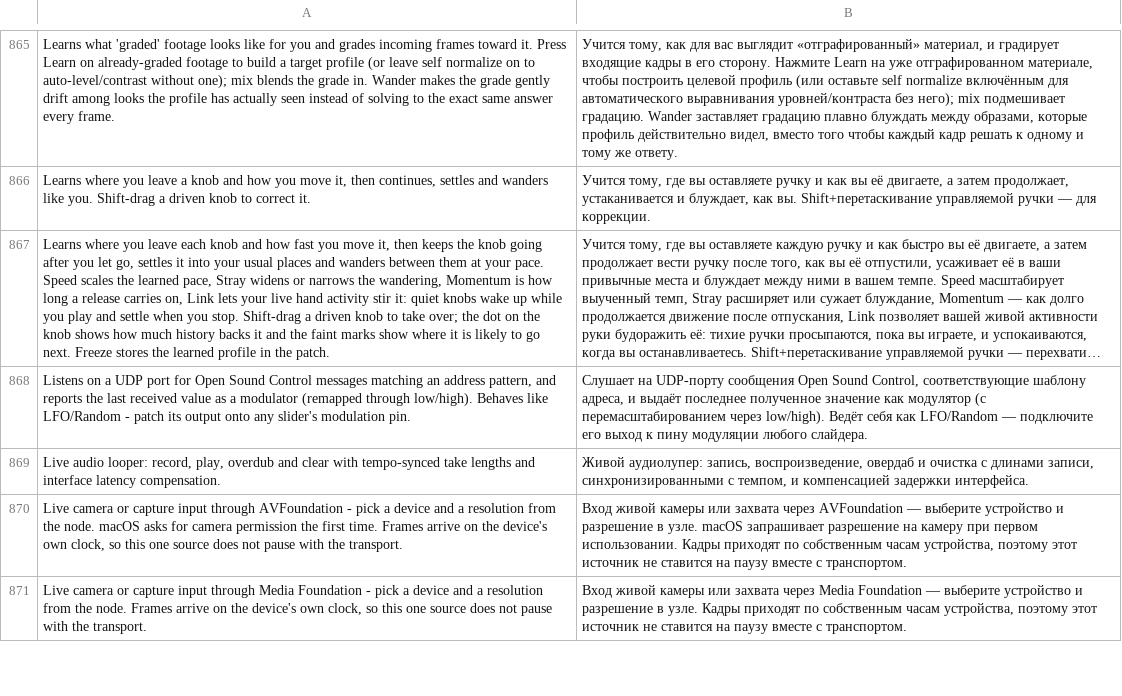
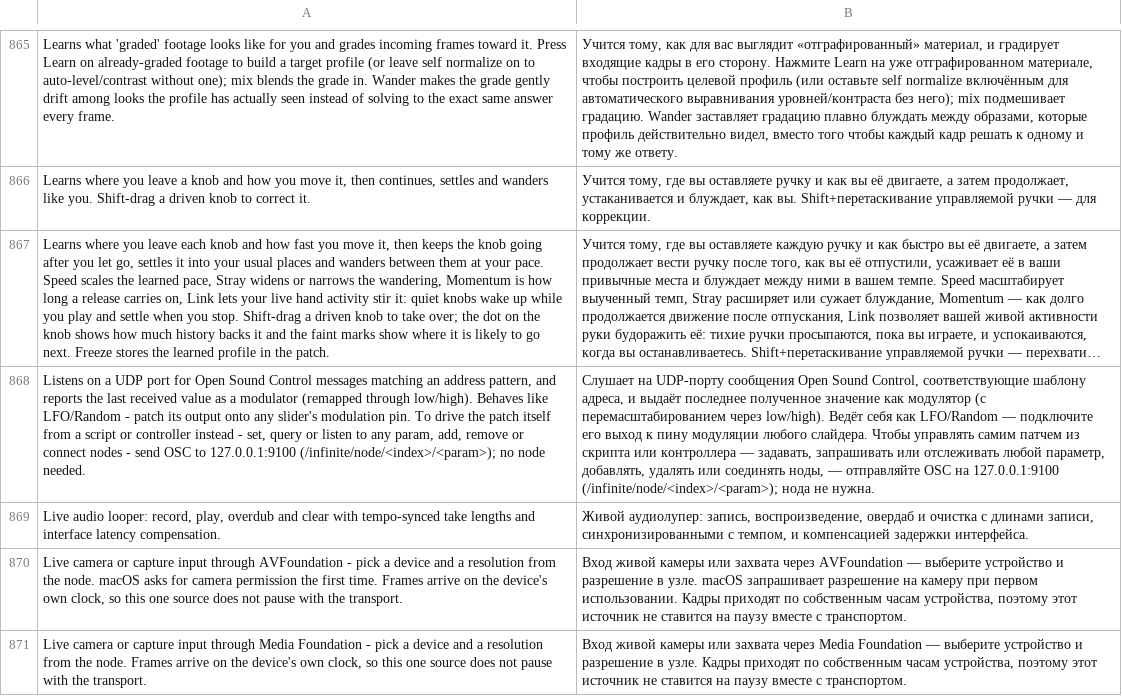
Before and after one commit to MechanicalBoy/Infinite, a TSV file: resources/lang/ru.tsv, drawn as a sheet; only a part is shown, gaps mark what is left out; long unchanged cells end in …; the diff names each change by its address in the sheet, - before the commit and + after, or states it on an @@ line.

Commit message:
v0.6 2.31: OSC control API - set, query, listen to any param; create, delete, connect nodes

```diff
--- a/resources/lang/ru.tsv
+++ b/resources/lang/ru.tsv
-A868: …modulation pin.
+A868: …modulation pin. To drive the patch itself from a script or controller instead - set, query or listen to any param, add, remove or connect nodes - send OSC to 127.0.0.1:9100 (/infinite/node/<index>/<param>); no node needed.
-B868: …любого слайдера.
+B868: …любого слайдера. Чтобы управлять самим патчем из скрипта или контроллера — задавать, запрашивать или отслеживать любой параметр, добавлять, удалять или соединять ноды, — отправляйте OSC на 127.0.0.1:9100 (/infinite/node/<index>/<param>); нода не нужна.
```
Also changed, not shown: resources/lang/de.tsv, resources/lang/es.tsv, 22 other files.
